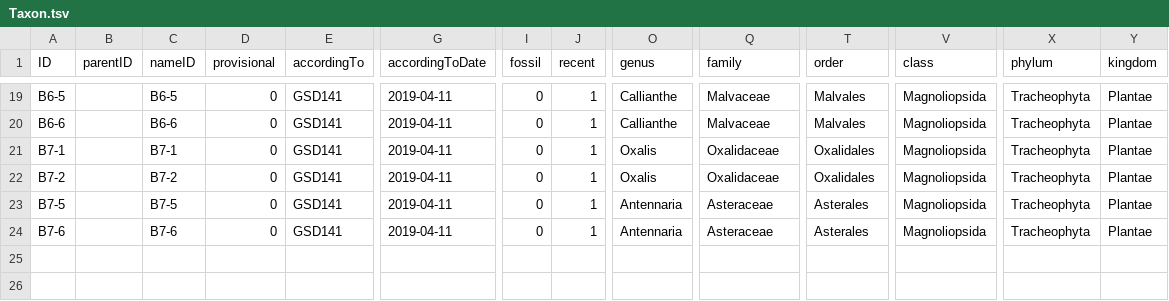
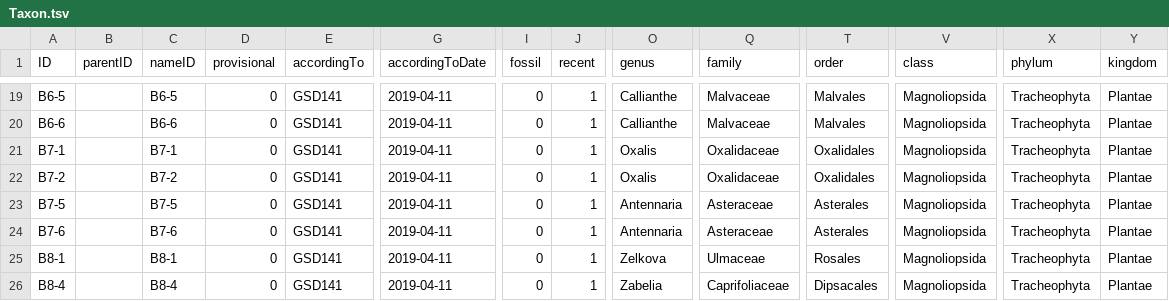
Before and after one commit to Sp2000/data-unit-tests, a TSV file: duplicates/Taxon.tsv, drawn as a sheet; only a part is shown, gaps mark what is left out; rows hold the shown columns only; the diff names each change by its address in the sheet, - before the commit and + after, or states it on an @@ line.

```diff
--- a/duplicates/Taxon.tsv
+++ b/duplicates/Taxon.tsv
+row 25: B8-1 |  | B8-1 | 0 | GSD141 | 2019-04-11 | 0 | 1 | Zelkova | Ulmaceae | Rosales | Magnoliopsida | Tracheophyta | Plantae
+row 26: B8-4 |  | B8-4 | 0 | GSD141 | 2019-04-11 | 0 | 1 | Zabelia | Caprifoliaceae | Dipsacales | Magnoliopsida | Tracheophyta | Plantae
```
Also changed, not shown: duplicates/Name.tsv, duplicates/Synonym.tsv, 2 other files.
